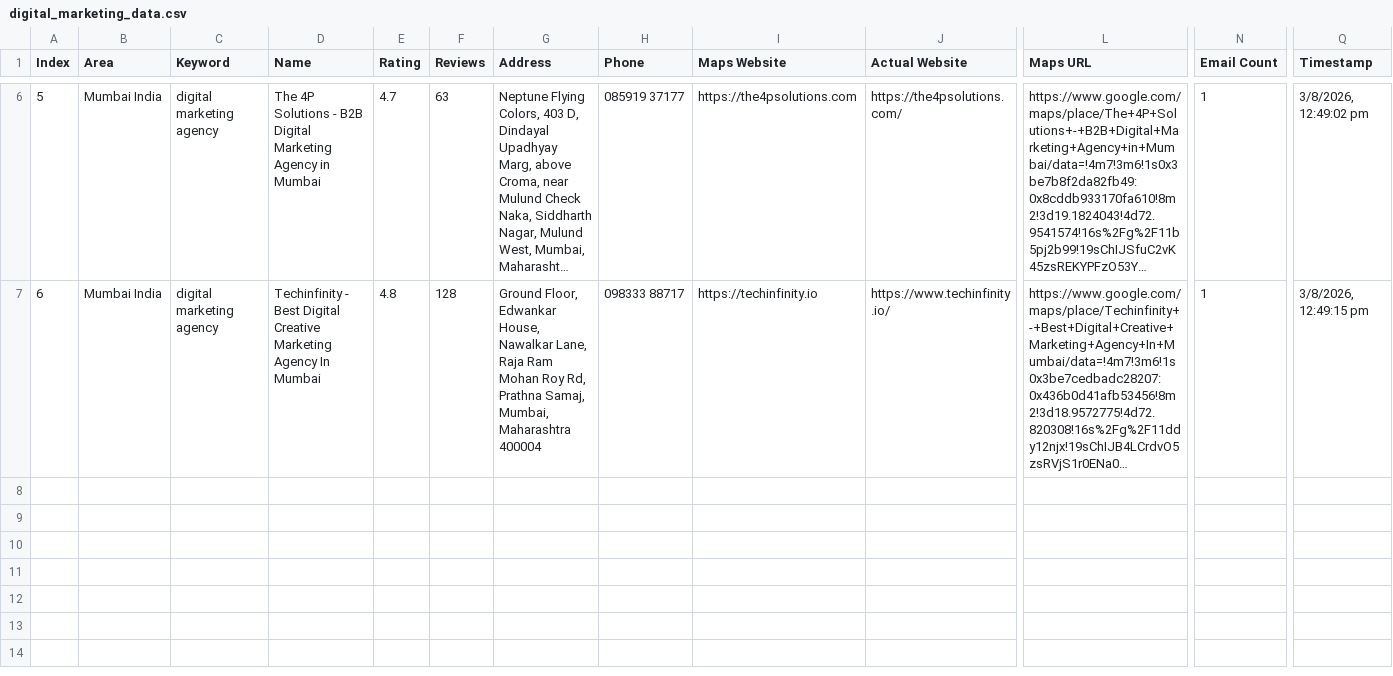
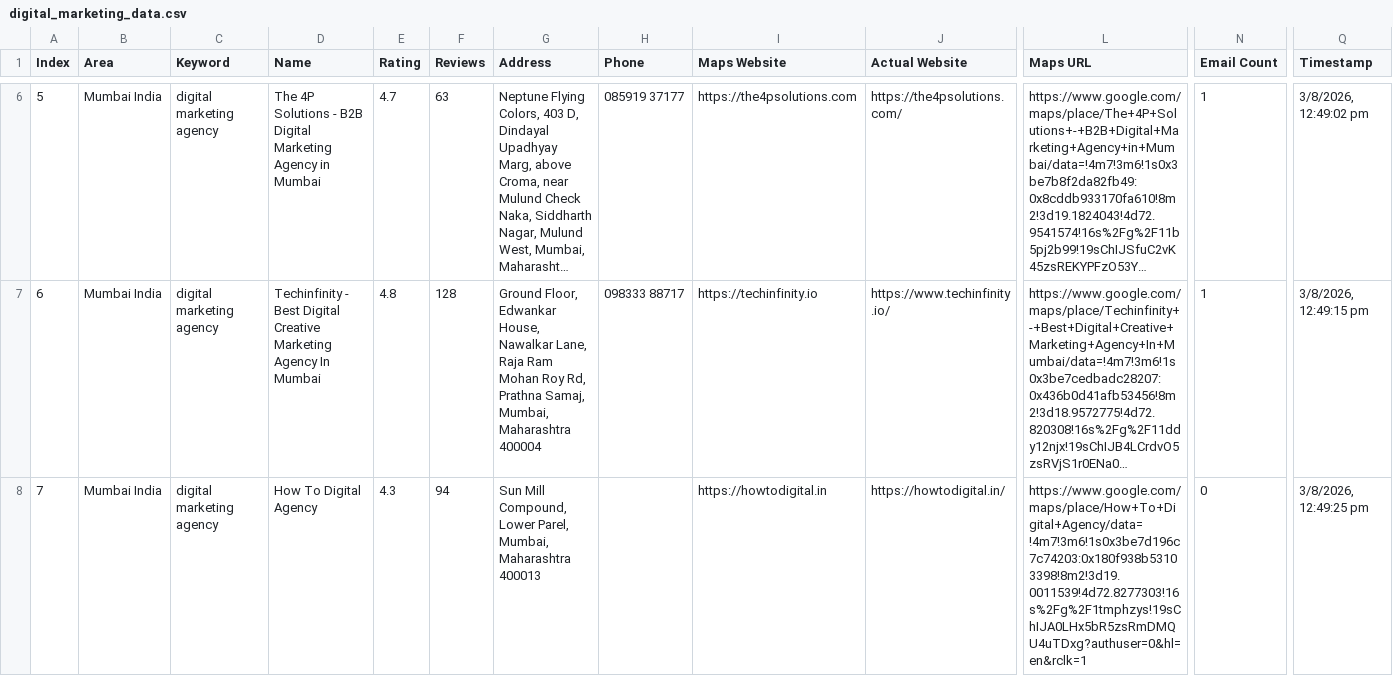
Before and after one commit to f11ps/outreach-automation, a CSV file: digital_marketing_data.csv, drawn as a sheet; only a part is shown, gaps mark what is left out; long unchanged cells end in …; rows hold the shown columns only; the diff names each change by its address in the sheet, - before the commit and + after, or states it on an @@ line.

```diff
--- a/digital_marketing_data.csv
+++ b/digital_marketing_data.csv
+row 8: 7 | Mumbai India | digital marketing agency | How To Digital Agency | 4.3 | 94 | Sun Mill Compound, Lower Parel, Mumbai, Maharashtra 400013 |  | https://howtodigital.in | https://howtodigital.in/ | https://www.google.com/maps/place/How+To+Digital+Agency/data=!4m7!3m6!1s0x3be7d196c7c74203:0x180f938b53103398!8m2!3d19.0011539!4d72.8277303!16s%2Fg%2F1tmphzys!19sChIJA0LHx5bR5zsRmDMQU4uTDxg?authuser=0&hl=en&rclk=1 | 0 | 3/8/2026, 12:49:25 pm
```
Also changed, not shown: 2 other files.
